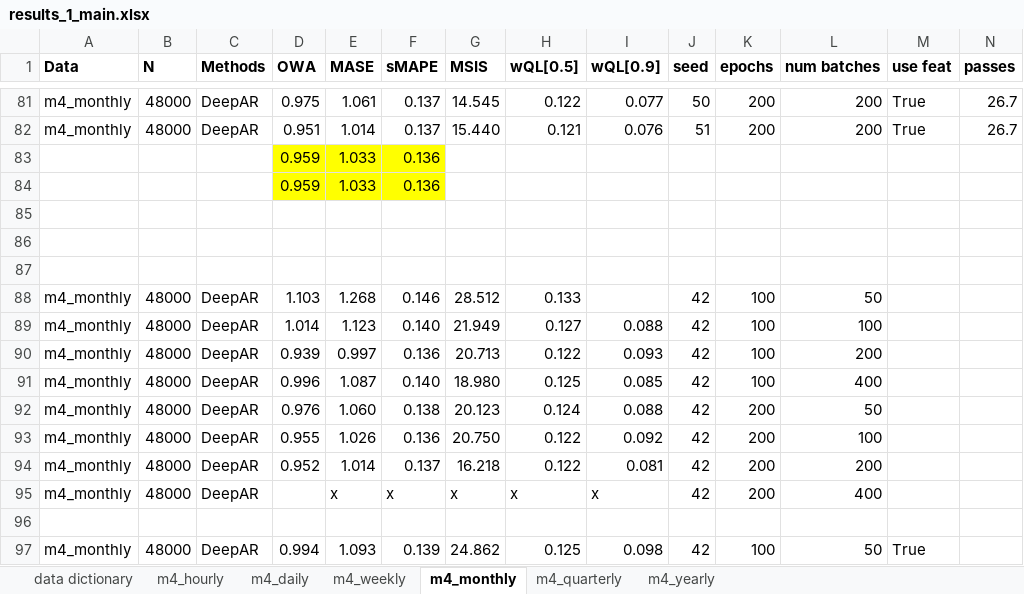
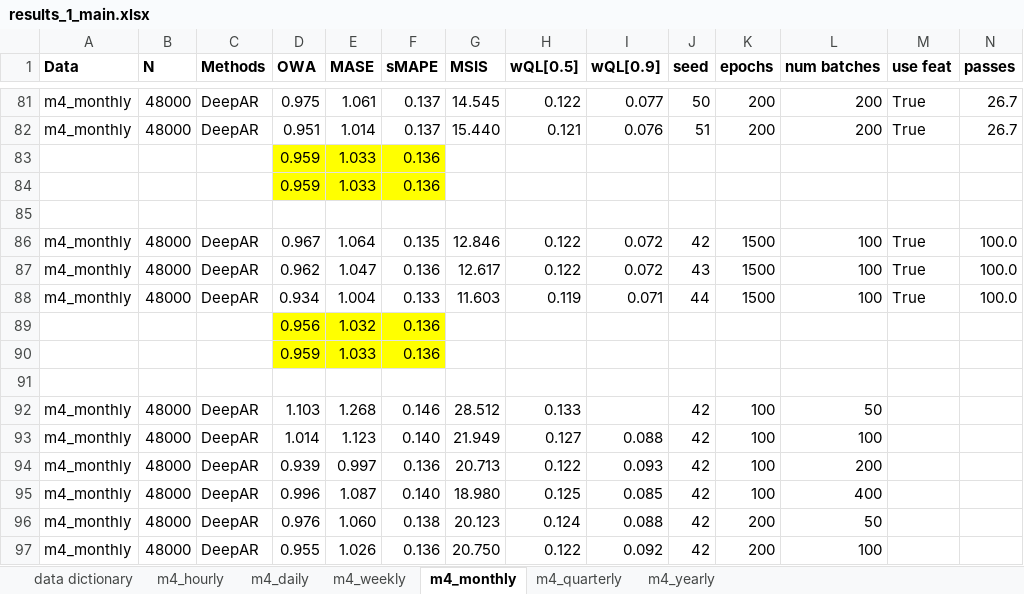
Before and after one commit to tm1611/RNN-for-Time-Series, an Excel workbook: results/results_1_main.xlsx, sheet m4_monthly, drawn as a sheet; only a part is shown, gaps mark what is left out; the shorter side is filled out with more unchanged rows; values as stored, in another font and other column widths than the file's, no borders; rows hold the shown columns only; the diff names each change by its address in the sheet, - before the commit and + after, or states it on an @@ line.

```diff
--- a/results/results_1_main.xlsx (sheet m4_monthly)
+++ b/results/results_1_main.xlsx (sheet m4_monthly)
-row 86: (empty)
+row 86: m4_monthly | 48000 | DeepAR | 0.967 | 1.064 | 0.135 | 12.846 | 0.122 | 0.072 | 42 | 1500 | 100 | True | 100.0
+row 87: m4_monthly | 48000 | DeepAR | 0.962 | 1.047 | 0.136 | 12.617 | 0.122 | 0.072 | 43 | 1500 | 100 | True | 100.0
+row 88: m4_monthly | 48000 | DeepAR | 0.934 | 1.004 | 0.133 | 11.603 | 0.119 | 0.071 | 44 | 1500 | 100 | True | 100.0
+row 89:  |  |  | 0.956 | 1.032 | 0.136
+row 90:  |  |  | 0.959 | 1.033 | 0.136
```
Also changed, not shown: sheet m4_quarterly, sheet m4_yearly, sheet m4_weekly, sheet m4_daily, formulas that keep their value, results/results_2_frequencies_subsetted_by_domain.xlsx, results/results_3_common_end_dates.xlsx, 2 other files.
